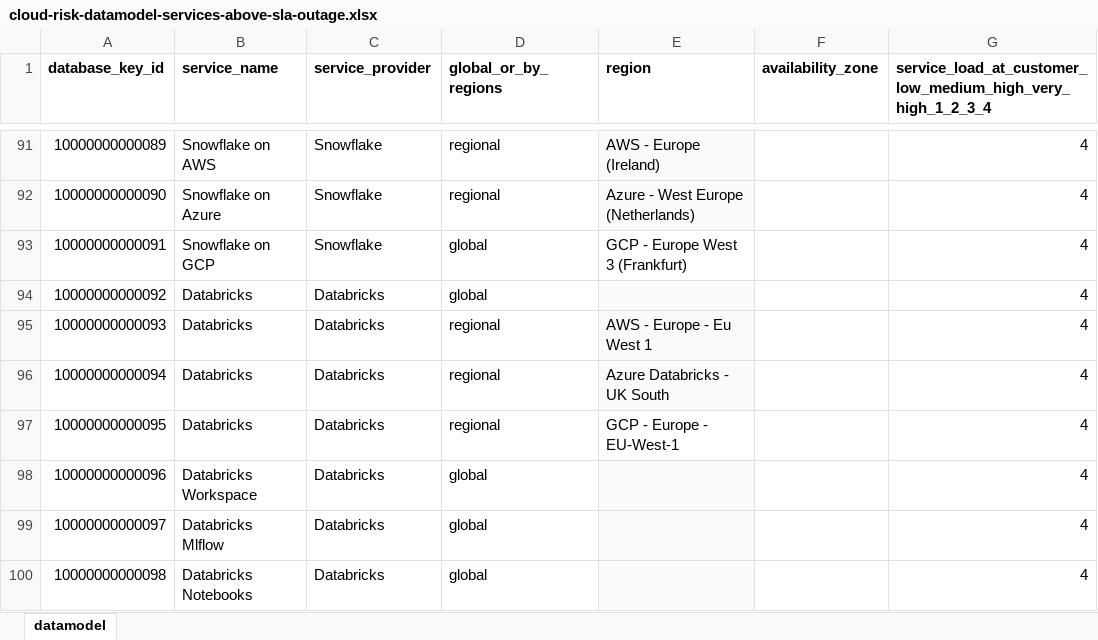
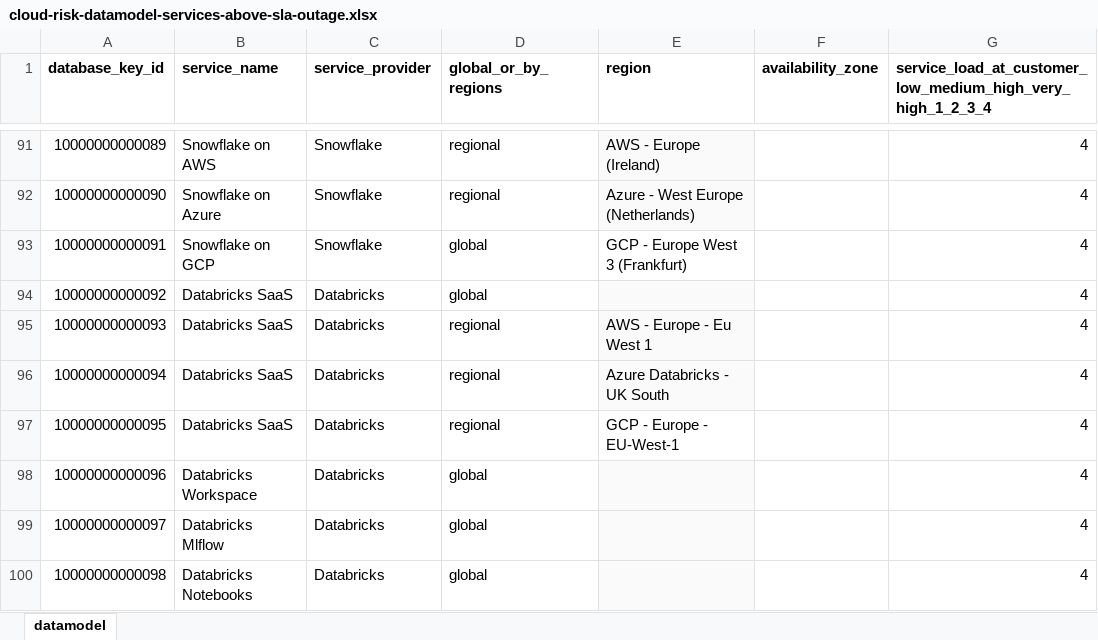
Before and after one commit to jpacerqueira/insureyourtechcloudgraph, an Excel workbook: information/datamodel/cloud-risk-datamodel-services-above-sla-outage.xlsx, sheet datamodel, drawn as a sheet; only a part is shown, gaps mark what is left out; values as stored, in another font and other column widths than the file's, no borders; charts and pictures not drawn; the diff names each change by its address in the sheet, - before the commit and + after, or states it on an @@ line.

```diff
--- a/information/datamodel/cloud-risk-datamodel-services-above-sla-outage.xlsx (sheet datamodel)
+++ b/information/datamodel/cloud-risk-datamodel-services-above-sla-outage.xlsx (sheet datamodel)
-B94:B97 (service_name): Databricks
+B94:B97 (service_name): Databricks SaaS
```
Also changed, not shown: 5 other files.
